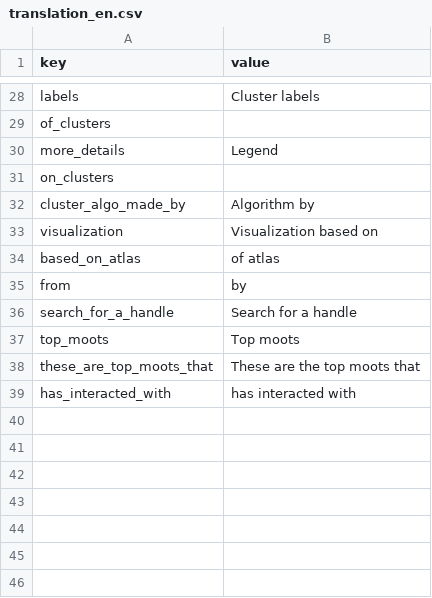
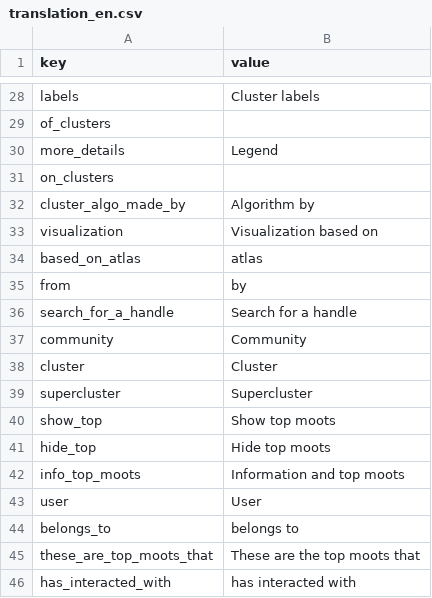
Before and after one commit to uabluerail/atlas, a CSV file: translation_en.csv, drawn as a sheet; only a part is shown, gaps mark what is left out.

```diff
--- a/translation_en.csv
+++ b/translation_en.csv
@@ -33,6 +33,13 @@ cluster_algo_made_by,"Algorithm by"
 visualization,"Visualization based on"
-based_on_atlas,"of atlas"
+based_on_atlas,"atlas"
 from,"by"
 search_for_a_handle,"Search for a handle"
-top_moots,"Top moots"
+community,"Community"
+cluster,"Cluster"
+supercluster,"Supercluster"
+show_top,"Show top moots"
+hide_top,"Hide top moots"
+info_top_moots,"Information and top moots"
+user,"User"
+belongs_to,"belongs to"
 these_are_top_moots_that,"These are the top moots that"
```
Also changed, not shown: translation_uk.csv, 5 other files.
